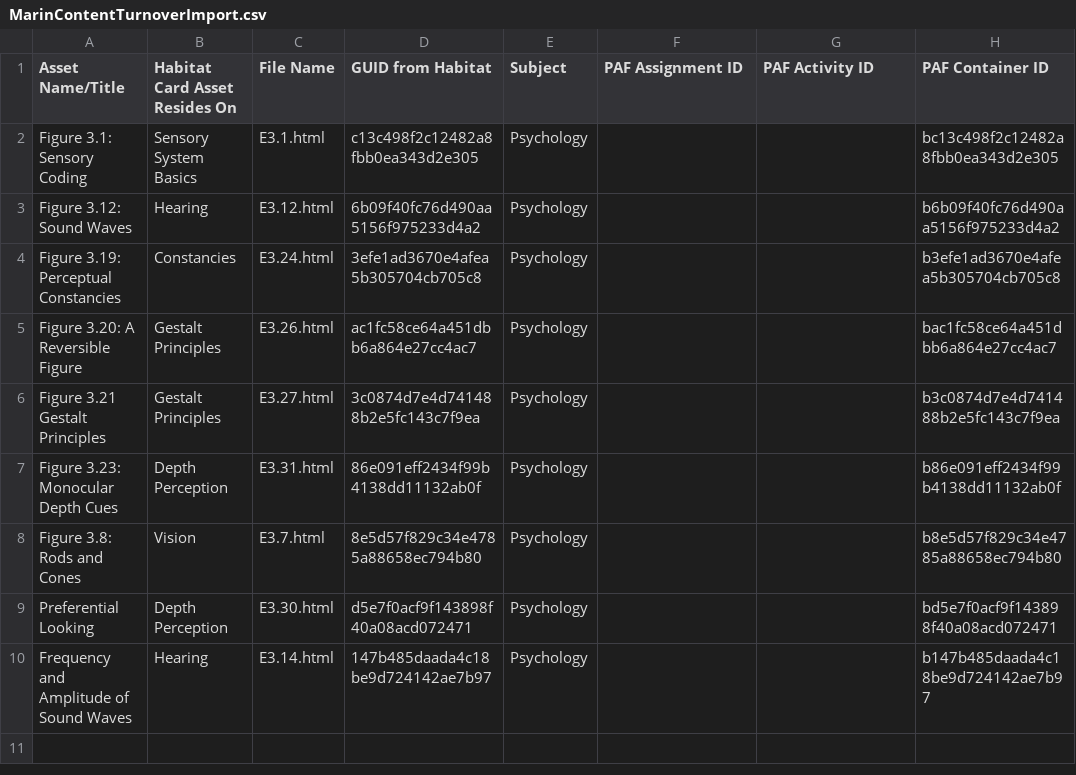
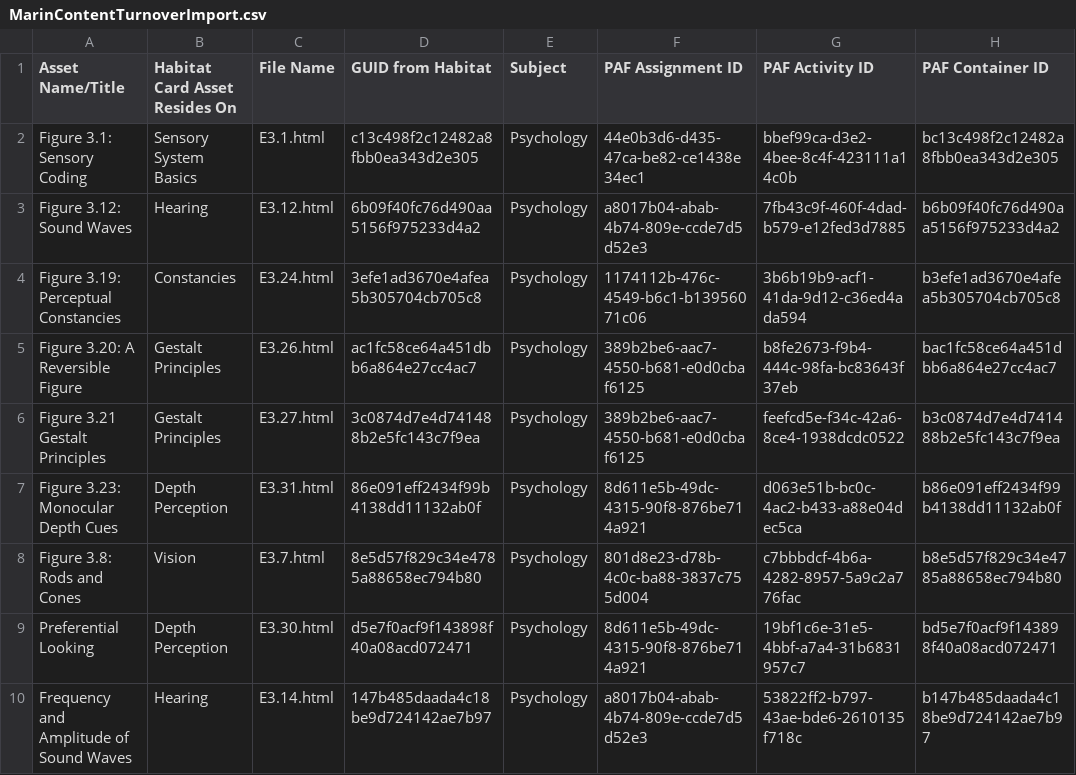
Before and after one commit to GRC1023/BrixContent, a CSV file: Marin/Other/MarinContentTurnoverImport.csv, drawn as a sheet.

Commit message:
Content Tracker Sheet

```diff
--- a/Marin/Other/MarinContentTurnoverImport.csv
+++ b/Marin/Other/MarinContentTurnoverImport.csv
@@ -1,10 +1,10 @@
 Asset Name/Title,Habitat Card Asset Resides On,File Name,GUID from Habitat,Subject,PAF Assignment ID,PAF Activity ID,PAF Container ID
-Figure 3.1: Sensory Coding,Sensory System Basics,E3.1.html,c13c498f2c12482a8fbb0ea343d2e305,Psychology,,,bc13c498f2c12482a8fbb0ea343d2e305
-Figure 3.12: Sound Waves,Hearing,E3.12.html,6b09f40fc76d490aa5156f975233d4a2,Psychology,,,b6b09f40fc76d490aa5156f975233d4a2
-Figure 3.19: Perceptual Constancies,Constancies,E3.24.html,3efe1ad3670e4afea5b305704cb705c8,Psychology,,,b3efe1ad3670e4afea5b305704cb705c8
-Figure 3.20: A Reversible Figure,Gestalt Principles,E3.26.html,ac1fc58ce64a451dbb6a864e27cc4ac7,Psychology,,,bac1fc58ce64a451dbb6a864e27cc4ac7
-Figure 3.21 Gestalt Principles,Gestalt Principles,E3.27.html,3c0874d7e4d741488b2e5fc143c7f9ea,Psychology,,,b3c0874d7e4d741488b2e5fc143c7f9ea
-Figure 3.23: Monocular Depth Cues,Depth Perception,E3.31.html,86e091eff2434f99b4138dd11132ab0f,Psychology,,,b86e091eff2434f99b4138dd11132ab0f
-Figure 3.8: Rods and Cones,Vision,E3.7.html,8e5d57f829c34e4785a88658ec794b80,Psychology,,,b8e5d57f829c34e4785a88658ec794b80
-Preferential Looking,Depth Perception,E3.30.html,d5e7f0acf9f143898f40a08acd072471,Psychology,,,bd5e7f0acf9f143898f40a08acd072471
-Frequency and Amplitude of Sound Waves,Hearing,E3.14.html,147b485daada4c18be9d724142ae7b97,Psychology,,,b147b485daada4c18be9d724142ae7b97
+Figure 3.1: Sensory Coding,Sensory System Basics,E3.1.html,c13c498f2c12482a8fbb0ea343d2e305,Psychology,44e0b3d6-d435-47ca-be82-ce1438e34ec1,bbef99ca-d3e2-4bee-8c4f-423111a14c0b,bc13c498f2c12482a8fbb0ea343d2e305
+Figure 3.12: Sound Waves,Hearing,E3.12.html,6b09f40fc76d490aa5156f975233d4a2,Psychology,a8017b04-abab-4b74-809e-ccde7d5d52e3,7fb43c9f-460f-4dad-b579-e12fed3d7885,b6b09f40fc76d490aa5156f975233d4a2
+Figure 3.19: Perceptual Constancies,Constancies,E3.24.html,3efe1ad3670e4afea5b305704cb705c8,Psychology,1174112b-476c-4549-b6c1-b13956071c06,3b6b19b9-acf1-41da-9d12-c36ed4ada594,b3efe1ad3670e4afea5b305704cb705c8
+Figure 3.20: A Reversible Figure,Gestalt Principles,E3.26.html,ac1fc58ce64a451dbb6a864e27cc4ac7,Psychology,389b2be6-aac7-4550-b681-e0d0cbaf6125,b8fe2673-f9b4-444c-98fa-bc83643f37eb,bac1fc58ce64a451dbb6a864e27cc4ac7
+Figure 3.21 Gestalt Principles,Gestalt Principles,E3.27.html,3c0874d7e4d741488b2e5fc143c7f9ea,Psychology,389b2be6-aac7-4550-b681-e0d0cbaf6125,feefcd5e-f34c-42a6-8ce4-1938dcdc0522,b3c0874d7e4d741488b2e5fc143c7f9ea
+Figure 3.23: Monocular Depth Cues,Depth Perception,E3.31.html,86e091eff2434f99b4138dd11132ab0f,Psychology,8d611e5b-49dc-4315-90f8-876be714a921,d063e51b-bc0c-4ac2-b433-a88e04dec5ca,b86e091eff2434f99b4138dd11132ab0f
+Figure 3.8: Rods and Cones,Vision,E3.7.html,8e5d57f829c34e4785a88658ec794b80,Psychology,801d8e23-d78b-4c0c-ba88-3837c755d004,c7bbbdcf-4b6a-4282-8957-5a9c2a776fac,b8e5d57f829c34e4785a88658ec794b80
+Preferential Looking,Depth Perception,E3.30.html,d5e7f0acf9f143898f40a08acd072471,Psychology,8d611e5b-49dc-4315-90f8-876be714a921,19bf1c6e-31e5-4bbf-a7a4-31b6831957c7,bd5e7f0acf9f143898f40a08acd072471
+Frequency and Amplitude of Sound Waves,Hearing,E3.14.html,147b485daada4c18be9d724142ae7b97,Psychology,a8017b04-abab-4b74-809e-ccde7d5d52e3,53822ff2-b797-43ae-bde6-2610135f718c,b147b485daada4c18be9d724142ae7b97
```
